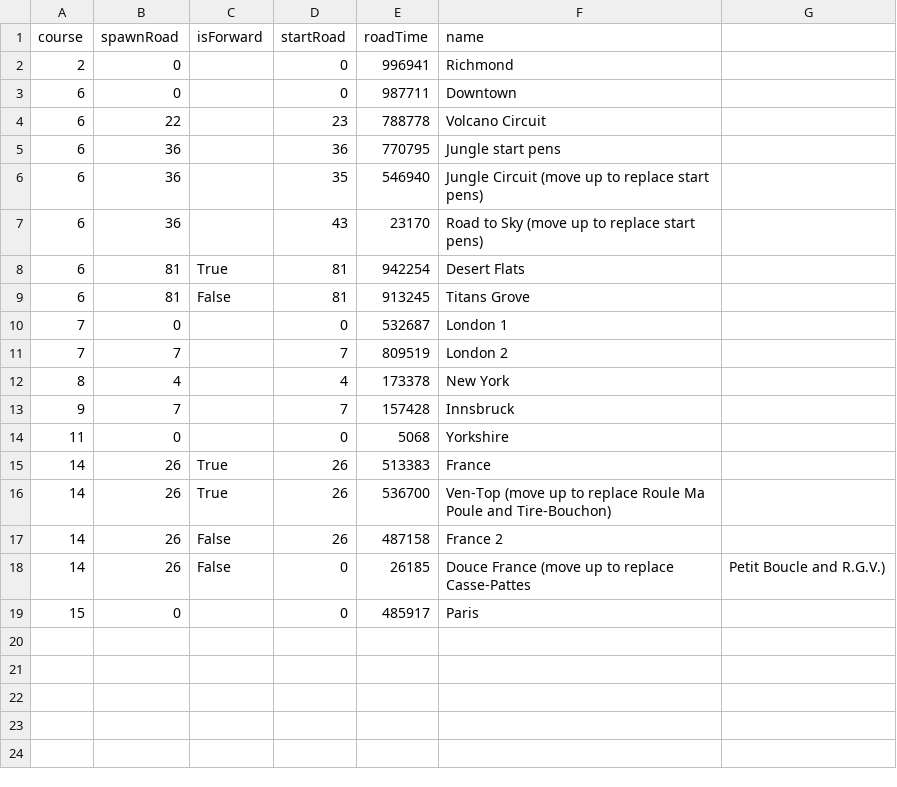
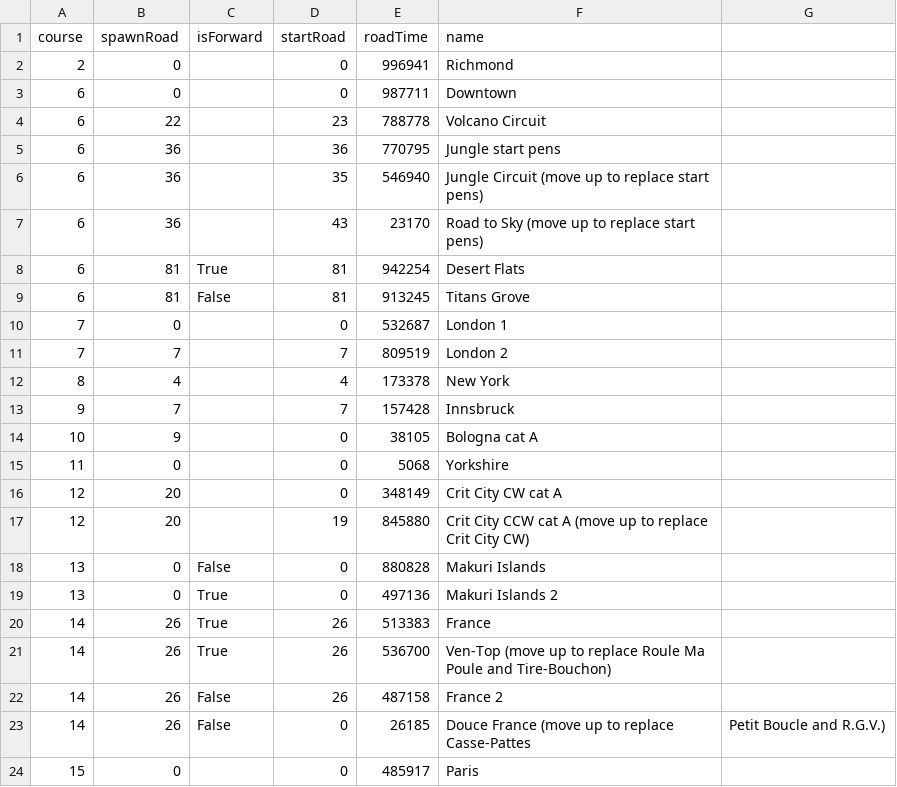
Before and after one commit to zoffline/zwift-offline, a CSV file: scripts/bot_start_lines.csv, drawn as a sheet; the diff names each change by its address in the sheet, - before the commit and + after, or states it on an @@ line.

```diff
--- a/scripts/bot_start_lines.csv
+++ b/scripts/bot_start_lines.csv
+row 14: 10 | 9 |  | 0 | 38105 | Bologna cat A
+row 16: 12 | 20 |  | 0 | 348149 | Crit City CW cat A
+row 17: 12 | 20 |  | 19 | 845880 | Crit City CCW cat A (move up to replace Crit City CW)
+row 18: 13 | 0 | False | 0 | 880828 | Makuri Islands
+row 19: 13 | 0 | True | 0 | 497136 | Makuri Islands 2
```
Also changed, not shown: 7 other files.
